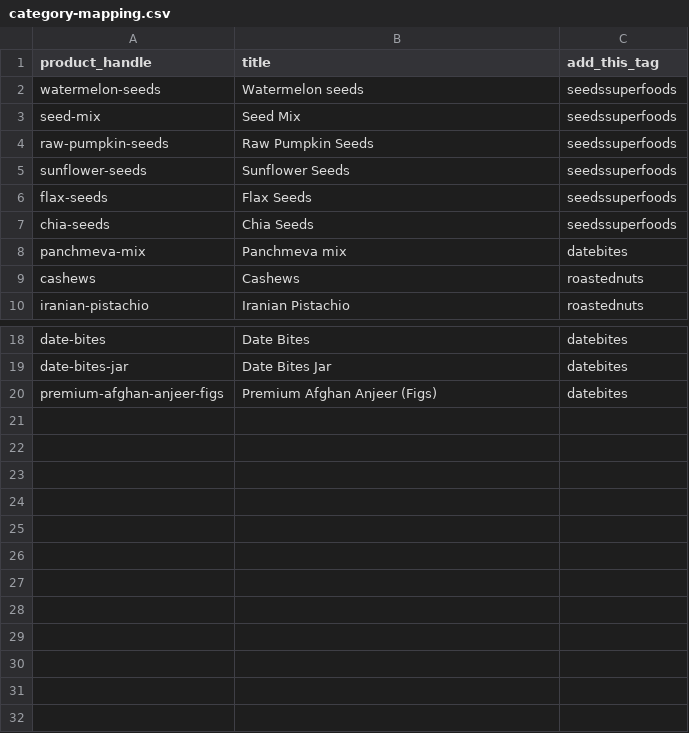
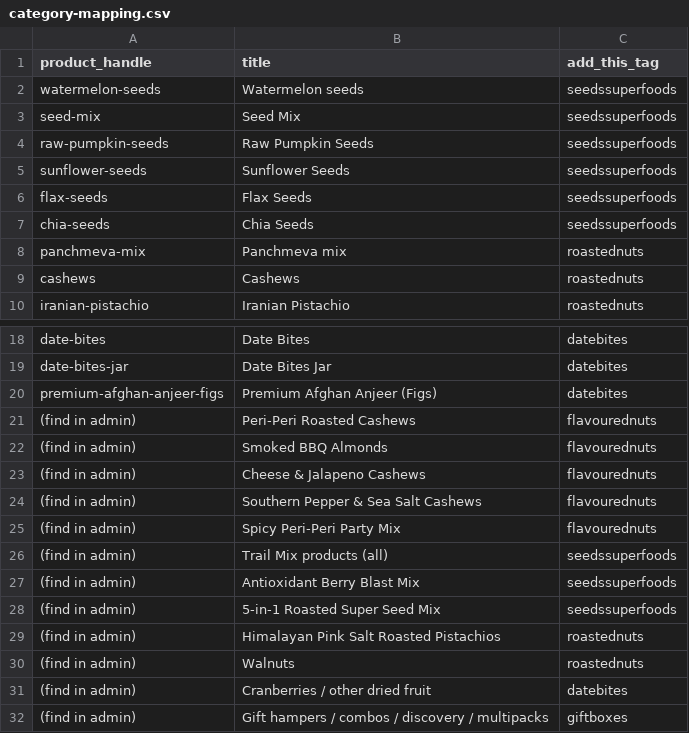
Before and after one commit to ujjwalanand43/Eatsoraa, a CSV file: docs/category-mapping.csv, drawn as a sheet; only a part is shown, gaps mark what is left out.

```diff
--- a/docs/category-mapping.csv
+++ b/docs/category-mapping.csv
@@ -7,3 +7,3 @@ flax-seeds,Flax Seeds,seedssuperfoods
 chia-seeds,Chia Seeds,seedssuperfoods
-panchmeva-mix,Panchmeva mix,datebites
+panchmeva-mix,Panchmeva mix,roastednuts
 cashews,Cashews,roastednuts
@@ -20 +20,13 @@ date-bites-jar,Date Bites Jar,datebites
 premium-afghan-anjeer-figs,Premium Afghan Anjeer (Figs),datebites
+(find in admin),Peri-Peri Roasted Cashews,flavourednuts
+(find in admin),Smoked BBQ Almonds,flavourednuts
+(find in admin),Cheese & Jalapeno Cashews,flavourednuts
+(find in admin),Southern Pepper & Sea Salt Cashews,flavourednuts
+(find in admin),Spicy Peri-Peri Party Mix,flavourednuts
+(find in admin),Trail Mix products (all),seedssuperfoods
+(find in admin),Antioxidant Berry Blast Mix,seedssuperfoods
+(find in admin),5-in-1 Roasted Super Seed Mix,seedssuperfoods
+(find in admin),Himalayan Pink Salt Roasted Pistachios,roastednuts
+(find in admin),Walnuts,roastednuts
+(find in admin),Cranberries / other dried fruit,datebites
+(find in admin),Gift hampers / combos / discovery / multipacks,giftboxes
```
Also changed, not shown: 5 other files.
